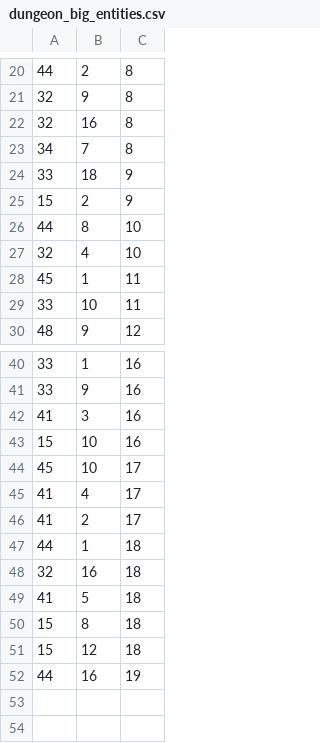
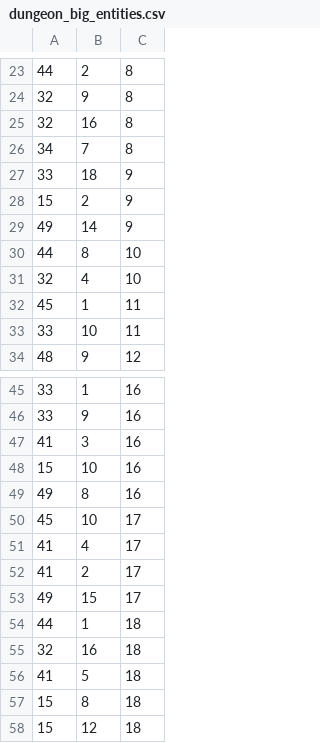
Before and after one commit to Penna221/2DGame, a CSV file: res/maps/structures/dungeon_big_entities.csv, drawn as a sheet; only a part is shown, gaps mark what is left out; the shorter side is filled out with more unchanged rows; the diff covers the shown part only; the diff names each change by its address in the sheet, - before the commit and + after, or states it on an @@ line.

```diff
--- a/res/maps/structures/dungeon_big_entities.csv
+++ b/res/maps/structures/dungeon_big_entities.csv
+row 29: 49 | 14 | 9
+row 49: 49 | 8 | 16
+row 53: 49 | 15 | 17
```
Also changed, not shown: 6 added rows, 2 removed rows and 1 edited cell elsewhere in this file, res/maps/structures/dungeon_big.csv, 13 other files.
